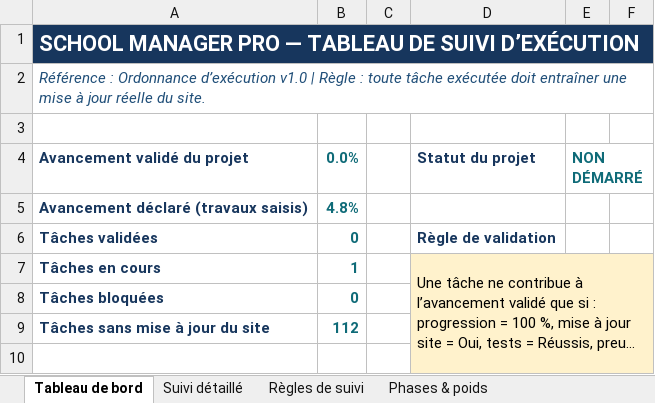
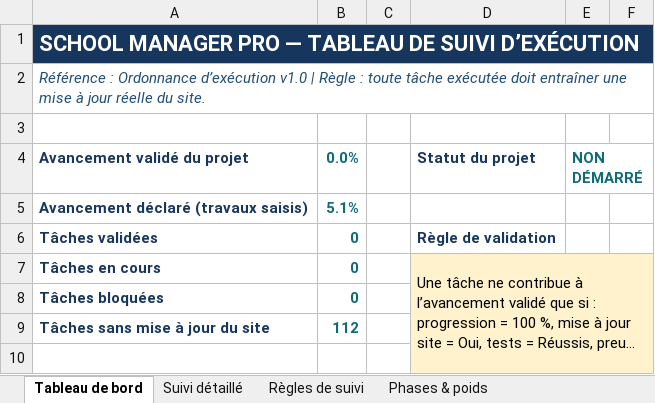
Before and after one commit to bkontao-crypto/School_Manager_Pro, an Excel workbook: docs/SUIVI_EXECUTION_SCHOOL_MANAGER_PRO.xlsx, sheet Tableau de bord, drawn as a sheet; only a part is shown; long unchanged cells end in …; values as stored, in another font and other column widths than the file's, no borders; conditional formats not drawn; the diff names each change by its address in the sheet, - before the commit and + after, or states it on an @@ line.

```diff
--- a/docs/SUIVI_EXECUTION_SCHOOL_MANAGER_PRO.xlsx (sheet Tableau de bord)
+++ b/docs/SUIVI_EXECUTION_SCHOOL_MANAGER_PRO.xlsx (sheet Tableau de bord)
-B5 (0.0%): 4.8%
+B5 (0.0%): 5.1%
-B7 (0.0%): 1
+B7 (0.0%): 0
```
Also changed, not shown: sheet Suivi détaillé, sheet Phases & poids, 3 other files.
